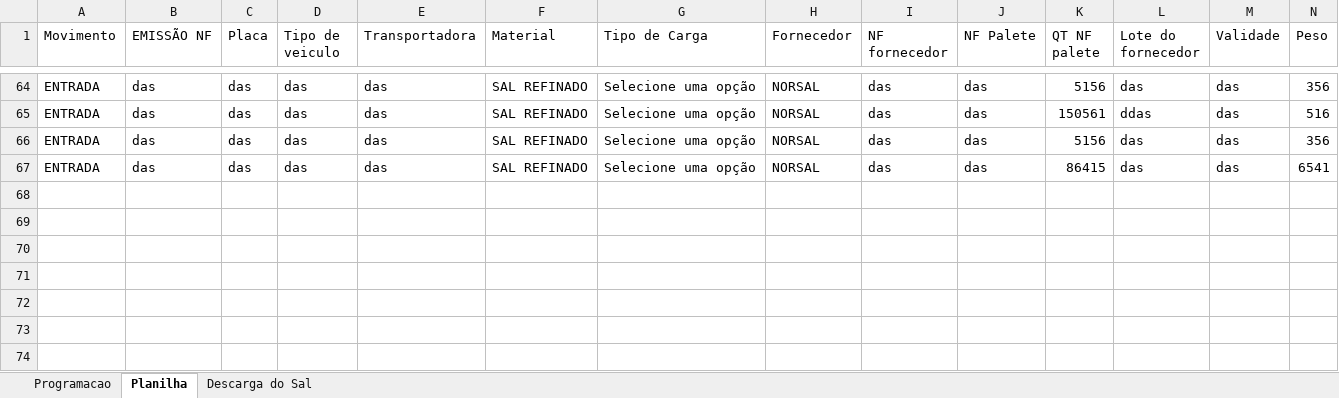
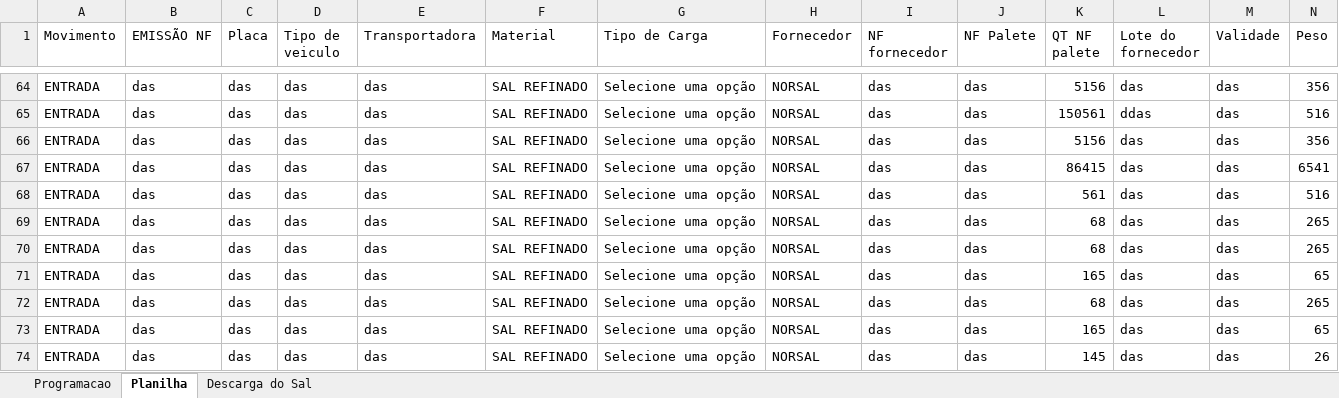
Before and after one commit to joaoPedroDaCunha/armazem_python, an Excel workbook: dados.xlsx, sheet Planilha, drawn as a sheet; only a part is shown, gaps mark what is left out; values as stored, in another font and other column widths than the file's, no borders; the diff names each change by its address in the sheet, - before the commit and + after, or states it on an @@ line.

```diff
--- a/dados.xlsx (sheet Planilha)
+++ b/dados.xlsx (sheet Planilha)
+row 68: ENTRADA | das | das | das | das | SAL REFINADO | Selecione uma opção | NORSAL | das | das | 561 | das | das | 516
+row 69: ENTRADA | das | das | das | das | SAL REFINADO | Selecione uma opção | NORSAL | das | das | 68 | das | das | 265
+row 70: ENTRADA | das | das | das | das | SAL REFINADO | Selecione uma opção | NORSAL | das | das | 68 | das | das | 265
+row 71: ENTRADA | das | das | das | das | SAL REFINADO | Selecione uma opção | NORSAL | das | das | 165 | das | das | 65
+row 72: ENTRADA | das | das | das | das | SAL REFINADO | Selecione uma opção | NORSAL | das | das | 68 | das | das | 265
+row 73: ENTRADA | das | das | das | das | SAL REFINADO | Selecione uma opção | NORSAL | das | das | 165 | das | das | 65
+row 74: ENTRADA | das | das | das | das | SAL REFINADO | Selecione uma opção | NORSAL | das | das | 145 | das | das | 26
```
Also changed, not shown: sheet Programacao, sheet Descarga do Sal, 2 other files.
